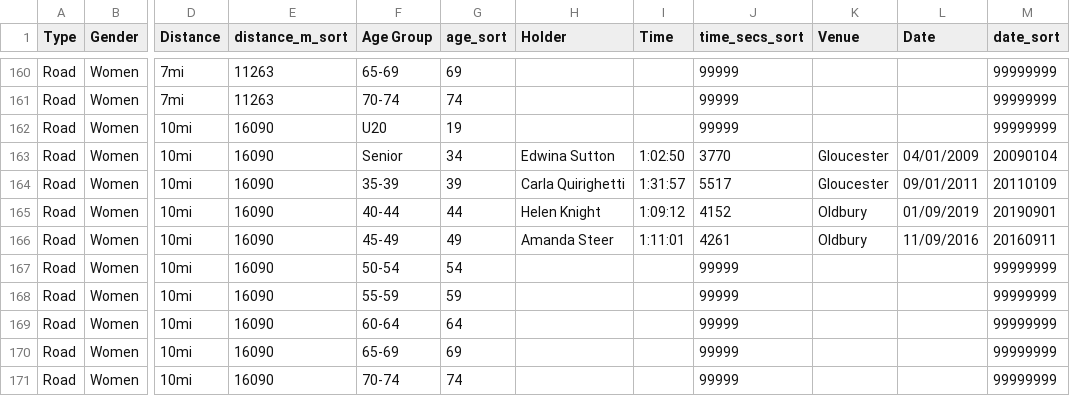
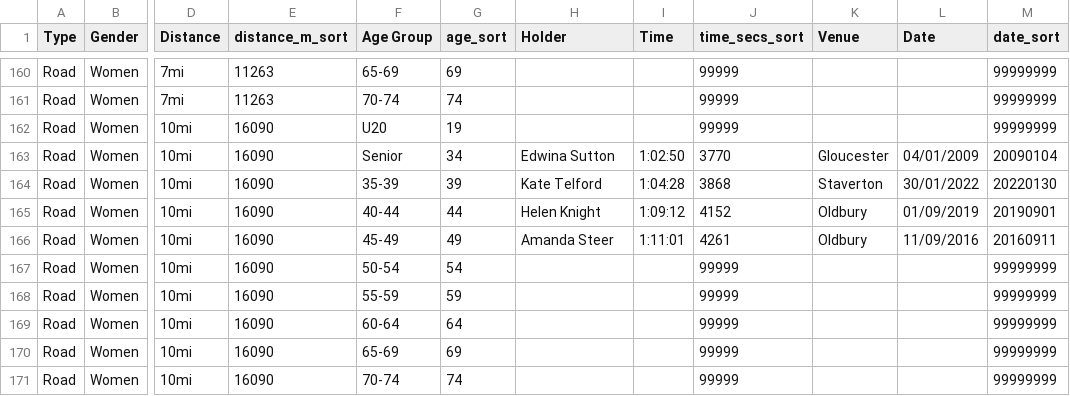
Before and after one commit to CLCStriders/striders, a CSV file: _data/records.csv, drawn as a sheet; only a part is shown, gaps mark what is left out; the diff names each change by its address in the sheet, - before the commit and + after, or states it on an @@ line.

Commit message:
Kate Telford 10mi

```diff
--- a/_data/records.csv
+++ b/_data/records.csv
-H164 (Holder): Carla Quirighetti
+H164 (Holder): Kate Telford
-I164 (Time): 1:31:57
+I164 (Time): 1:04:28
-J164 (time_secs_sort): 5517
+J164 (time_secs_sort): 3868
-K164 (Venue): Gloucester
+K164 (Venue): Staverton
-L164 (Date): 09/01/2011
+L164 (Date): 30/01/2022
-M164 (date_sort): 20110109
+M164 (date_sort): 20220130
```
